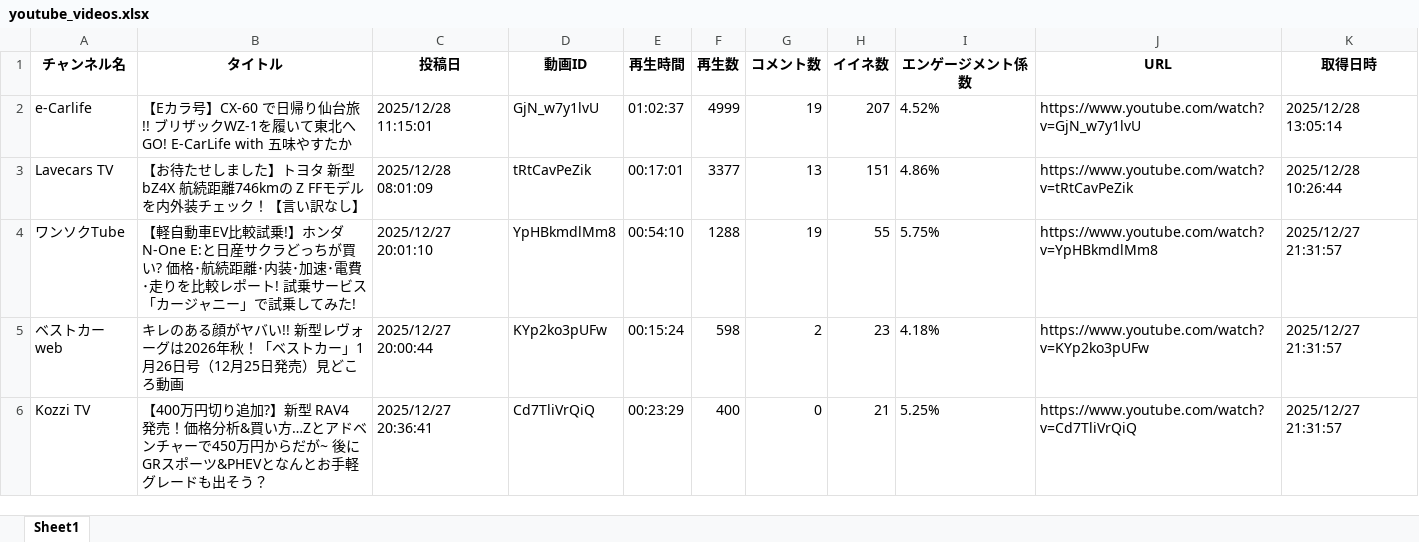
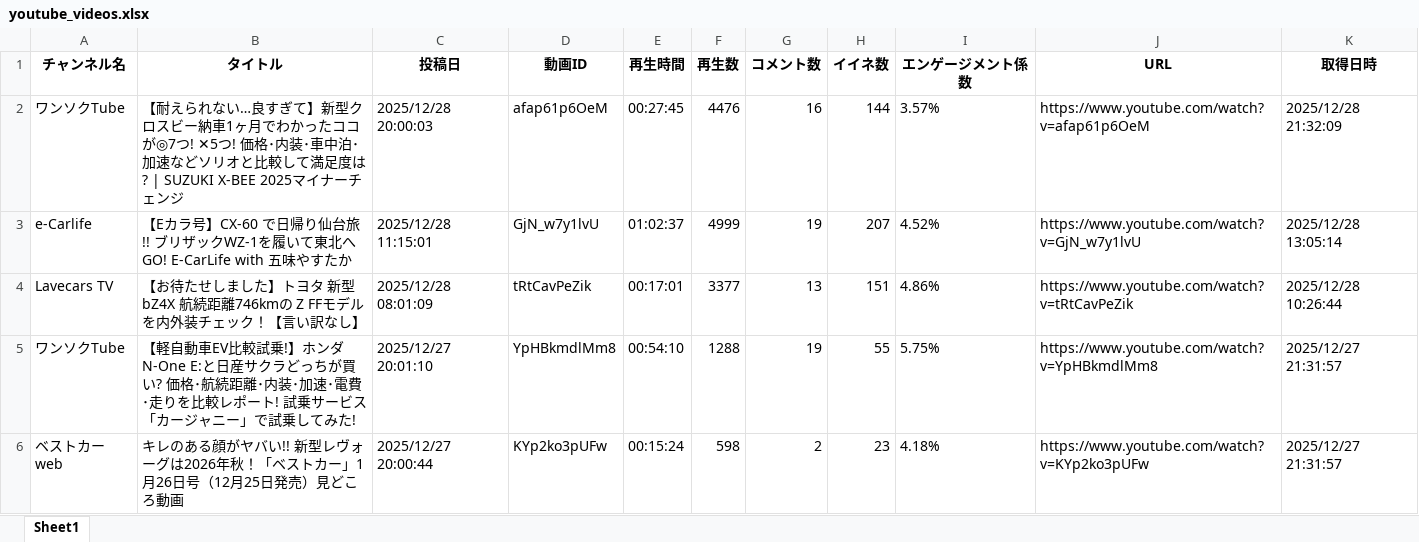
Before and after one commit to Takayoshi19890810/251015_YouTubeList, an Excel workbook: youtube_videos.xlsx, sheet Sheet1, drawn as a sheet; only a part is shown; the shorter side is filled out with more unchanged rows; values as stored, in another font and other column widths than the file's, no borders; the diff names each change by its address in the sheet, - before the commit and + after, or states it on an @@ line.

```diff
--- a/youtube_videos.xlsx (sheet Sheet1)
+++ b/youtube_videos.xlsx (sheet Sheet1)
+row 2: ワンソクTube | 【耐えられない…良すぎて】新型クロスビー納車1ヶ月でわかったココが◎7つ! ✕5つ! 価格･内装･車中泊･加速などソリオと比較して満足度は? | SUZUKI X-BEE 2025マイナーチェンジ | 2025/12/28 20:00:03 | afap61p6OeM | 00:27:45 | 4476 | 16 | 144 | 3.57% | https://www.youtube.com/watch?v=afap61p6OeM | 2025/12/28 21:32:09
```
